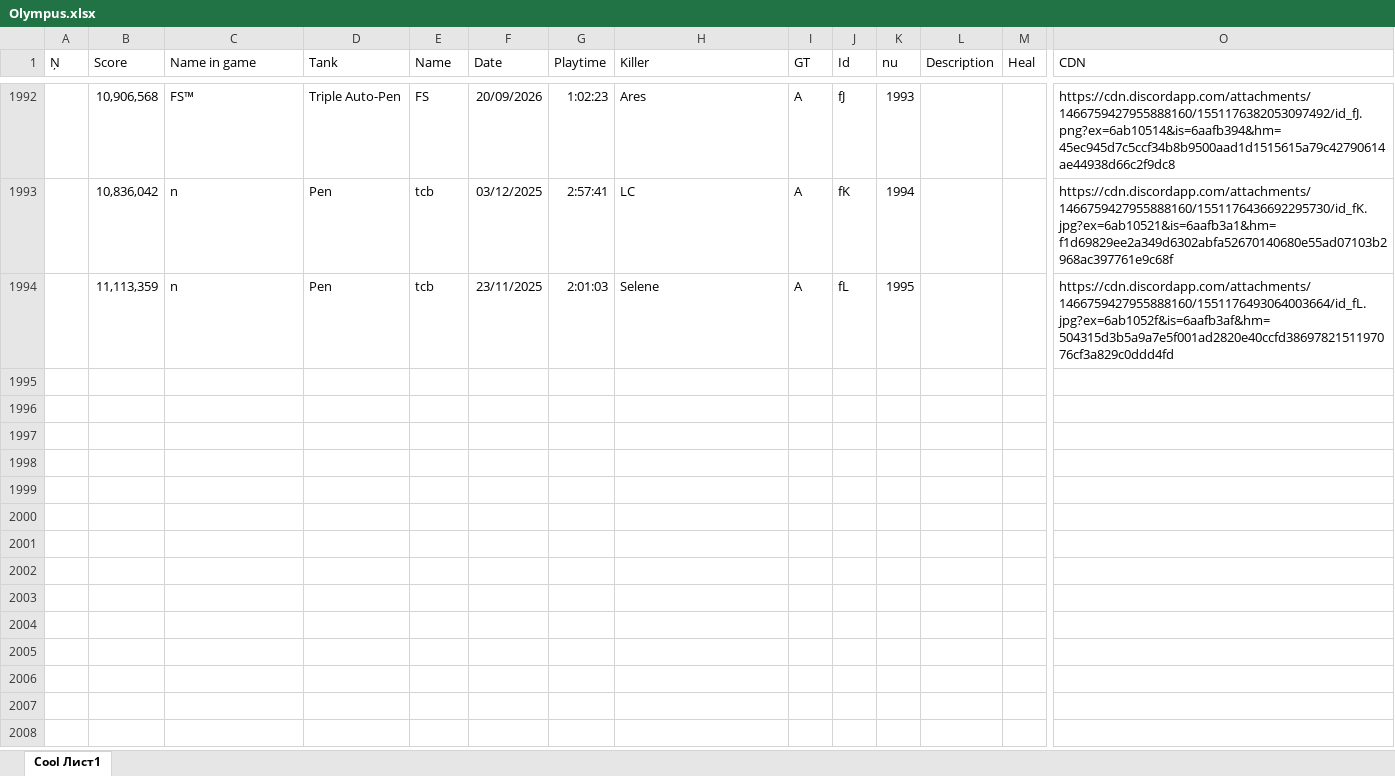
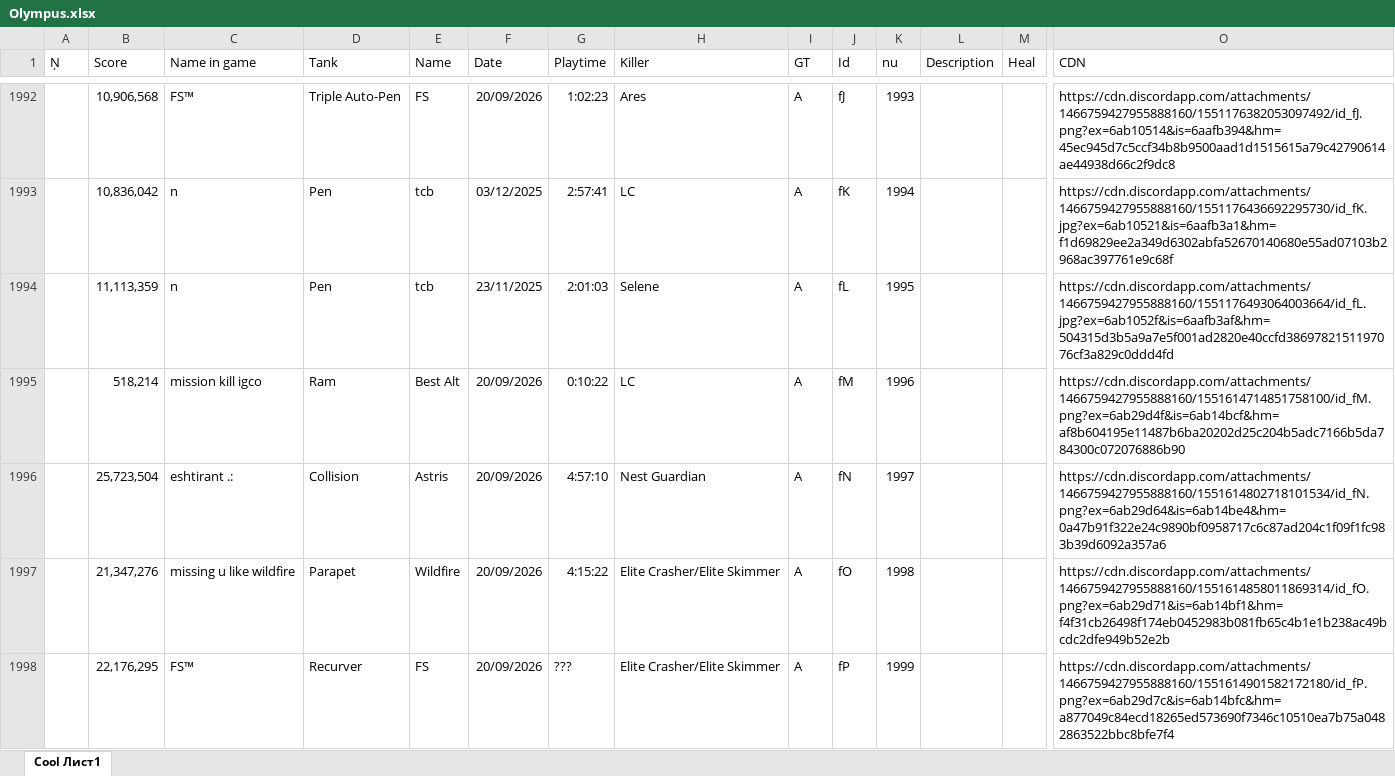
Before and after one commit to Tejmq/OlympusBot, an Excel workbook: data/Olympus.xlsx, sheet Cool Лист1, drawn as a sheet; only a part is shown, gaps mark what is left out; values as stored, in another font and other column widths than the file's, no borders; rows hold the shown columns only; the diff names each change by its address in the sheet, - before the commit and + after, or states it on an @@ line.

Commit message:
Add files via upload

```diff
--- a/data/Olympus.xlsx (sheet Cool Лист1)
+++ b/data/Olympus.xlsx (sheet Cool Лист1)
+row 1995:  | 518,214 | mission kill igco | Ram | Best Alt | 20/09/2026 | 0:10:22 | LC | A | fM | 1996 |  |  | https://cdn.discordapp.com/attachments/1466759427955888160/1551614714851758100/id_fM.png?ex=6ab29d4f&is=6ab14bcf&hm=af8b604195e11487b6ba20202d25c204b5adc7166b5da784300c072076886b90
+row 1996:  | 25,723,504 | eshtirant .: | Collision | Astris | 20/09/2026 | 4:57:10 | Nest Guardian | A | fN | 1997 |  |  | https://cdn.discordapp.com/attachments/1466759427955888160/1551614802718101534/id_fN.png?ex=6ab29d64&is=6ab14be4&hm=0a47b91f322e24c9890bf0958717c6c87ad204c1f09f1fc983b39d6092a357a6
+row 1997:  | 21,347,276 | missing u like wildfire | Parapet | Wildfire | 20/09/2026 | 4:15:22 | Elite Crasher/Elite Skimmer | A | fO | 1998 |  |  | https://cdn.discordapp.com/attachments/1466759427955888160/1551614858011869314/id_fO.png?ex=6ab29d71&is=6ab14bf1&hm=f4f31cb26498f174eb0452983b081fb65c4b1e1b238ac49bcdc2dfe949b52e2b
+row 1998:  | 22,176,295 | FS™ | Recurver | FS | 20/09/2026 | ??? | Elite Crasher/Elite Skimmer | A | fP | 1999 |  |  | https://cdn.discordapp.com/attachments/1466759427955888160/1551614901582172180/id_fP.png?ex=6ab29d7c&is=6ab14bfc&hm=a877049c84ecd18265ed573690f7346c10510ea7b75a0482863522bbc8bfe7f4
```
